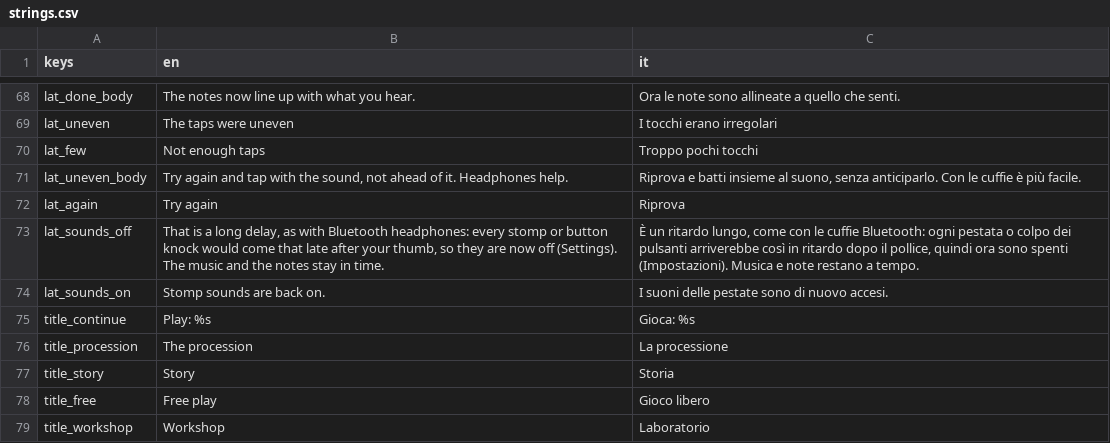
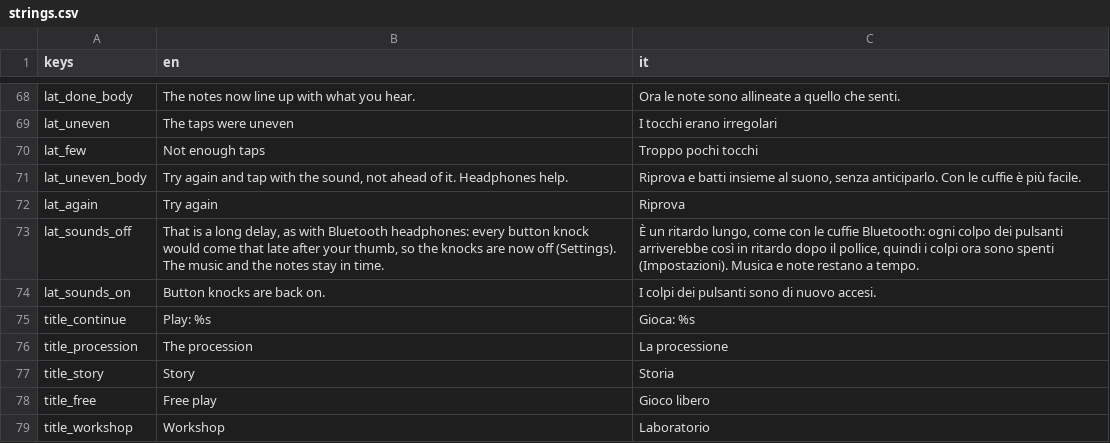
Before and after one commit to icsdaniel/Mamuthones, a CSV file: game/i18n/strings.csv, drawn as a sheet; only a part is shown, gaps mark what is left out.

```diff
--- a/game/i18n/strings.csv
+++ b/game/i18n/strings.csv
@@ -72,4 +72,4 @@ lat_uneven_body,"Try again and tap with the sound, not ahead of it. Headphones h
 lat_again,Try again,Riprova
-lat_sounds_off,"That is a long delay, as with Bluetooth headphones: every stomp or button knock would come that late after your thumb, so they are now off (Settings). The music and the notes stay in time.","È un ritardo lungo, come con le cuffie Bluetooth: ogni pestata o colpo dei pulsanti arriverebbe così in ritardo dopo il pollice, quindi ora sono spenti (Impostazioni). Musica e note restano a tempo."
-lat_sounds_on,Stomp sounds are back on.,I suoni delle pestate sono di nuovo accesi.
+lat_sounds_off,"That is a long delay, as with Bluetooth headphones: every button knock would come that late after your thumb, so the knocks are now off (Settings). The music and the notes stay in time.","È un ritardo lungo, come con le cuffie Bluetooth: ogni colpo dei pulsanti arriverebbe così in ritardo dopo il pollice, quindi i colpi ora sono spenti (Impostazioni). Musica e note restano a tempo."
+lat_sounds_on,Button knocks are back on.,I colpi dei pulsanti sono di nuovo accesi.
 title_continue,Play: %s,Gioca: %s
```
Also changed, not shown: 5 other files.
